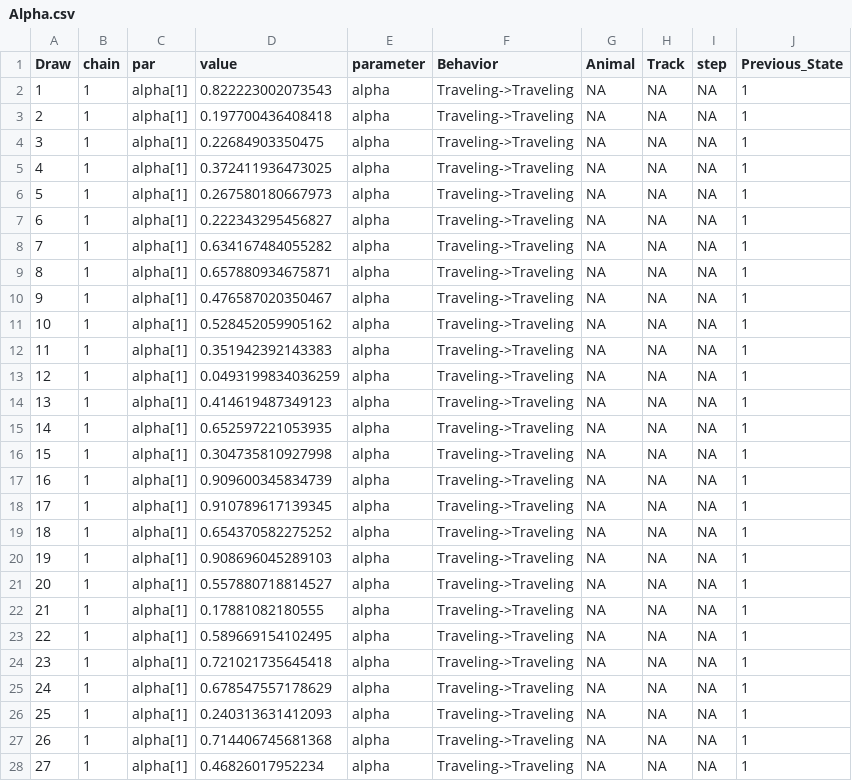
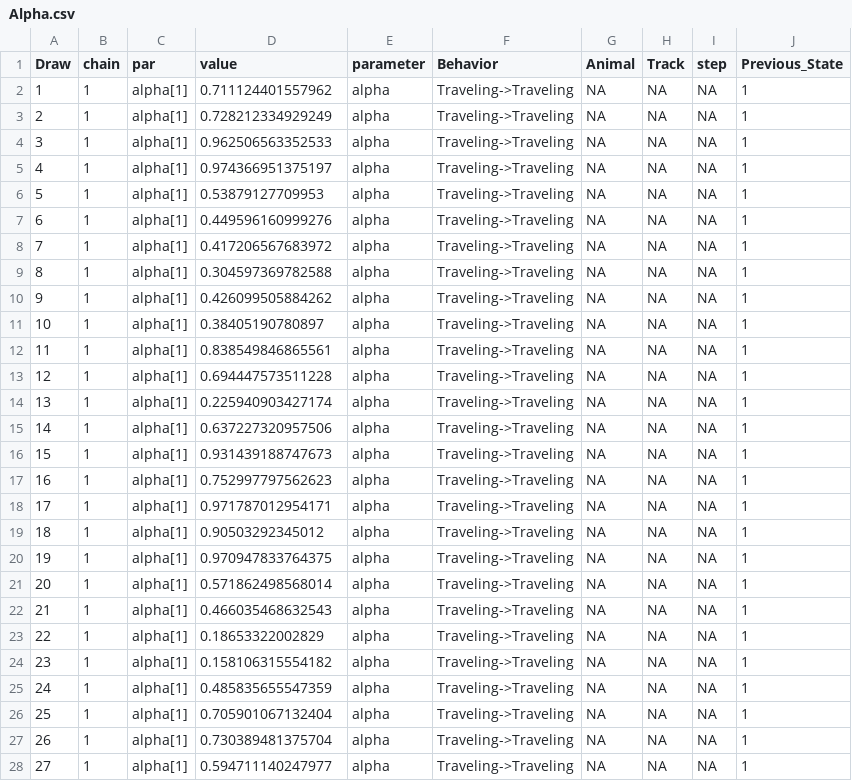
Before and after one commit to bw4sz/WhalePhys, a CSV file: Data/Alpha.csv, drawn as a sheet; only a part is shown; the diff covers the shown part only.

```diff
--- a/Data/Alpha.csv
+++ b/Data/Alpha.csv
@@ -1,28 +1,28 @@
 "Draw","chain","par","value","parameter","Behavior","Animal","Track","step","Previous_State"
-1,1,"alpha[1]",0.822223002073543,"alpha","Traveling->Traveling",NA,NA,NA,1
-2,1,"alpha[1]",0.197700436408418,"alpha","Traveling->Traveling",NA,NA,NA,1
-3,1,"alpha[1]",0.22684903350475,"alpha","Traveling->Traveling",NA,NA,NA,1
-4,1,"alpha[1]",0.372411936473025,"alpha","Traveling->Traveling",NA,NA,NA,1
-5,1,"alpha[1]",0.267580180667973,"alpha","Traveling->Traveling",NA,NA,NA,1
-6,1,"alpha[1]",0.222343295456827,"alpha","Traveling->Traveling",NA,NA,NA,1
-7,1,"alpha[1]",0.634167484055282,"alpha","Traveling->Traveling",NA,NA,NA,1
-8,1,"alpha[1]",0.657880934675871,"alpha","Traveling->Traveling",NA,NA,NA,1
-9,1,"alpha[1]",0.476587020350467,"alpha","Traveling->Traveling",NA,NA,NA,1
-10,1,"alpha[1]",0.528452059905162,"alpha","Traveling->Traveling",NA,NA,NA,1
-11,1,"alpha[1]",0.351942392143383,"alpha","Traveling->Traveling",NA,NA,NA,1
-12,1,"alpha[1]",0.0493199834036259,"alpha","Traveling->Traveling",NA,NA,NA,1
-13,1,"alpha[1]",0.414619487349123,"alpha","Traveling->Traveling",NA,NA,NA,1
-14,1,"alpha[1]",0.652597221053935,"alpha","Traveling->Traveling",NA,NA,NA,1
-15,1,"alpha[1]",0.304735810927998,"alpha","Traveling->Traveling",NA,NA,NA,1
-16,1,"alpha[1]",0.909600345834739,"alpha","Traveling->Traveling",NA,NA,NA,1
-17,1,"alpha[1]",0.910789617139345,"alpha","Traveling->Traveling",NA,NA,NA,1
-18,1,"alpha[1]",0.654370582275252,"alpha","Traveling->Traveling",NA,NA,NA,1
-19,1,"alpha[1]",0.908696045289103,"alpha","Traveling->Traveling",NA,NA,NA,1
-20,1,"alpha[1]",0.557880718814527,"alpha","Traveling->Traveling",NA,NA,NA,1
-21,1,"alpha[1]",0.17881082180555,"alpha","Traveling->Traveling",NA,NA,NA,1
-22,1,"alpha[1]",0.589669154102495,"alpha","Traveling->Traveling",NA,NA,NA,1
-23,1,"alpha[1]",0.721021735645418,"alpha","Traveling->Traveling",NA,NA,NA,1
-24,1,"alpha[1]",0.678547557178629,"alpha","Traveling->Traveling",NA,NA,NA,1
-25,1,"alpha[1]",0.240313631412093,"alpha","Traveling->Traveling",NA,NA,NA,1
-26,1,"alpha[1]",0.714406745681368,"alpha","Traveling->Traveling",NA,NA,NA,1
-27,1,"alpha[1]",0.46826017952234,"alpha","Traveling->Traveling",NA,NA,NA,1
+1,1,"alpha[1]",0.711124401557962,"alpha","Traveling->Traveling",NA,NA,NA,1
+2,1,"alpha[1]",0.728212334929249,"alpha","Traveling->Traveling",NA,NA,NA,1
+3,1,"alpha[1]",0.962506563352533,"alpha","Traveling->Traveling",NA,NA,NA,1
+4,1,"alpha[1]",0.974366951375197,"alpha","Traveling->Traveling",NA,NA,NA,1
+5,1,"alpha[1]",0.53879127709953,"alpha","Traveling->Traveling",NA,NA,NA,1
+6,1,"alpha[1]",0.449596160999276,"alpha","Traveling->Traveling",NA,NA,NA,1
+7,1,"alpha[1]",0.417206567683972,"alpha","Traveling->Traveling",NA,NA,NA,1
+8,1,"alpha[1]",0.304597369782588,"alpha","Traveling->Traveling",NA,NA,NA,1
+9,1,"alpha[1]",0.426099505884262,"alpha","Traveling->Traveling",NA,NA,NA,1
+10,1,"alpha[1]",0.38405190780897,"alpha","Traveling->Traveling",NA,NA,NA,1
+11,1,"alpha[1]",0.838549846865561,"alpha","Traveling->Traveling",NA,NA,NA,1
+12,1,"alpha[1]",0.694447573511228,"alpha","Traveling->Traveling",NA,NA,NA,1
+13,1,"alpha[1]",0.225940903427174,"alpha","Traveling->Traveling",NA,NA,NA,1
+14,1,"alpha[1]",0.637227320957506,"alpha","Traveling->Traveling",NA,NA,NA,1
+15,1,"alpha[1]",0.931439188747673,"alpha","Traveling->Traveling",NA,NA,NA,1
+16,1,"alpha[1]",0.752997797562623,"alpha","Traveling->Traveling",NA,NA,NA,1
+17,1,"alpha[1]",0.971787012954171,"alpha","Traveling->Traveling",NA,NA,NA,1
+18,1,"alpha[1]",0.90503292345012,"alpha","Traveling->Traveling",NA,NA,NA,1
+19,1,"alpha[1]",0.970947833764375,"alpha","Traveling->Traveling",NA,NA,NA,1
+20,1,"alpha[1]",0.571862498568014,"alpha","Traveling->Traveling",NA,NA,NA,1
+21,1,"alpha[1]",0.466035468632543,"alpha","Traveling->Traveling",NA,NA,NA,1
+22,1,"alpha[1]",0.18653322002829,"alpha","Traveling->Traveling",NA,NA,NA,1
+23,1,"alpha[1]",0.158106315554182,"alpha","Traveling->Traveling",NA,NA,NA,1
+24,1,"alpha[1]",0.485835655547359,"alpha","Traveling->Traveling",NA,NA,NA,1
+25,1,"alpha[1]",0.705901067132404,"alpha","Traveling->Traveling",NA,NA,NA,1
+26,1,"alpha[1]",0.730389481375704,"alpha","Traveling->Traveling",NA,NA,NA,1
+27,1,"alpha[1]",0.594711140247977,"alpha","Traveling->Traveling",NA,NA,NA,1
```
Also changed, not shown: 173 edited cells elsewhere in this file, 14 other files.
